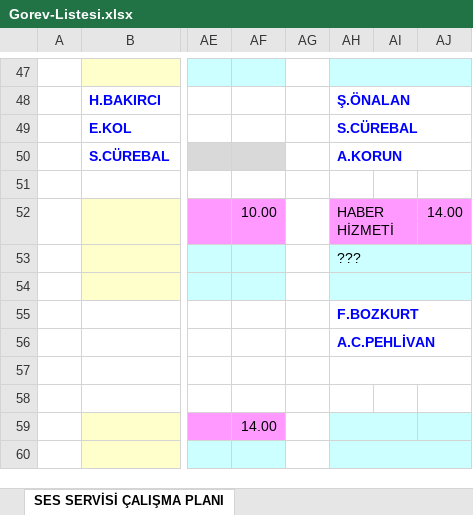
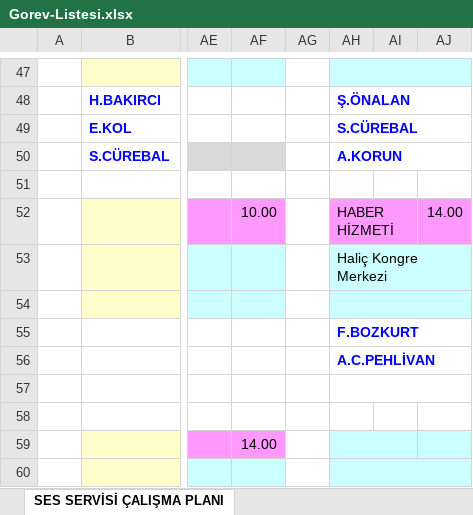
Before and after one commit to sesservisi/ses, an Excel workbook: Gorev-Listesi.xlsx, sheet SES SERVİSİ ÇALIŞMA PLANI, drawn as a sheet; only a part is shown, gaps mark what is left out; values as stored, in another font and other column widths than the file's, no borders; the diff names each change by its address in the sheet, - before the commit and + after, or states it on an @@ line.

```diff
--- a/Gorev-Listesi.xlsx (sheet SES SERVİSİ ÇALIŞMA PLANI)
+++ b/Gorev-Listesi.xlsx (sheet SES SERVİSİ ÇALIŞMA PLANI)
-AH53: ???
+AH53: Haliç Kongre Merkezi
```
